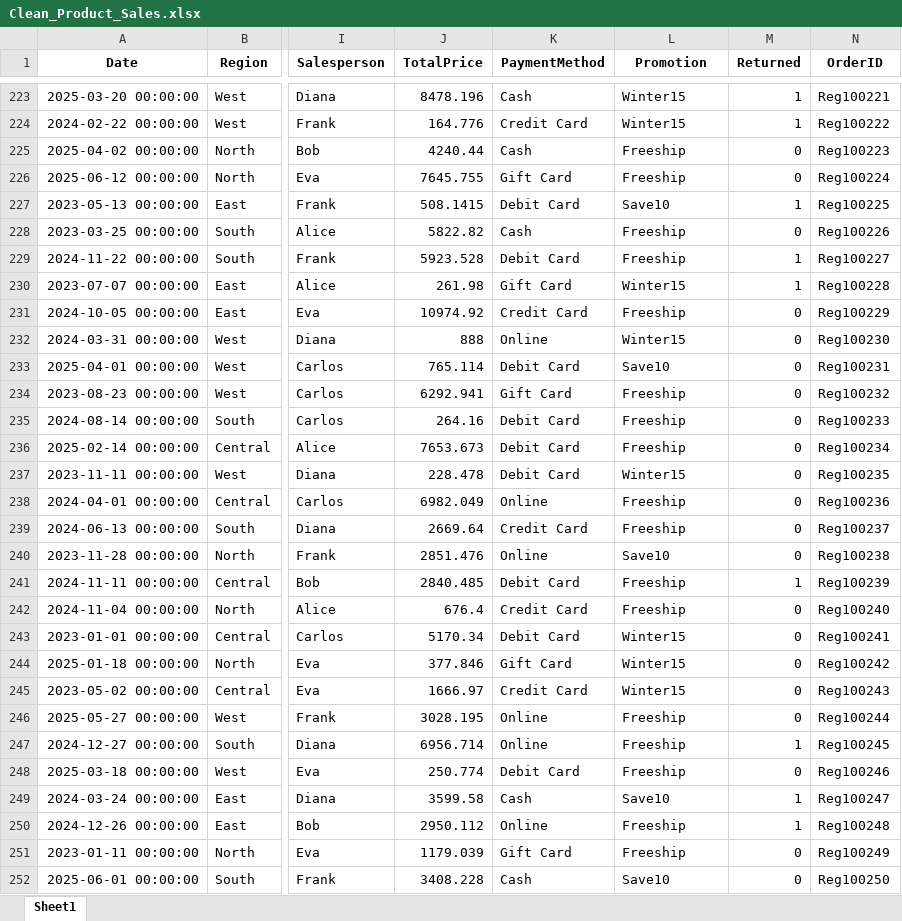
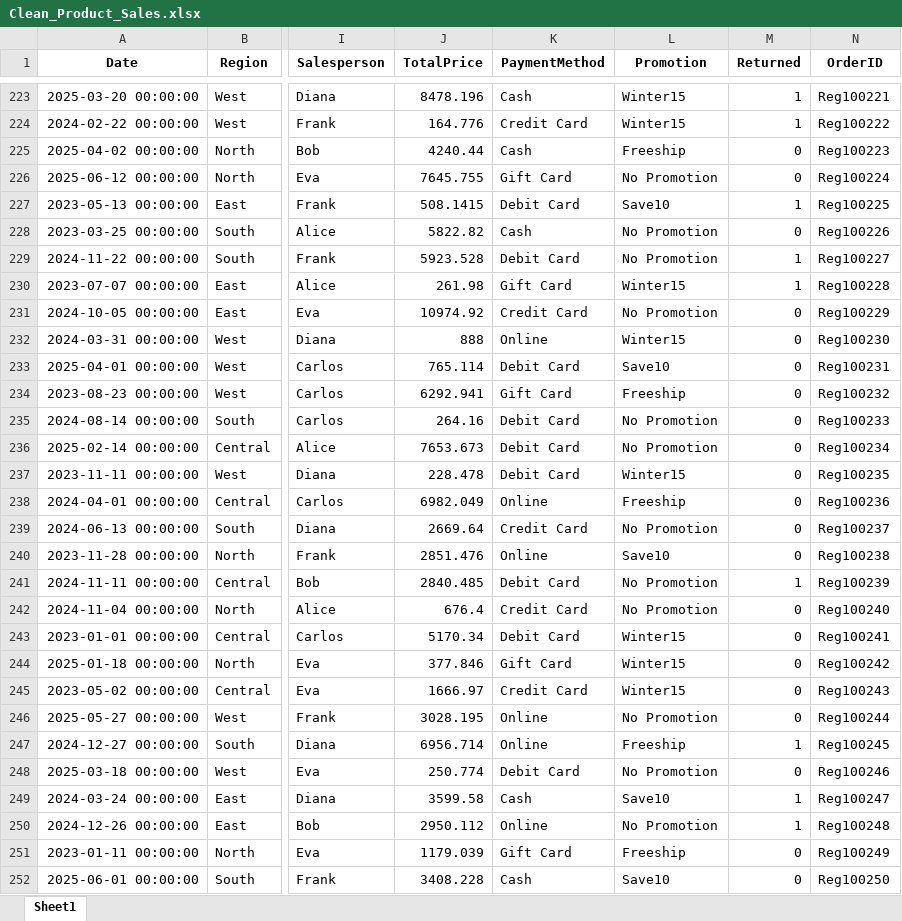
Before and after one commit to 0Emam0/Product-Sales-Analysis, an Excel workbook: Clean_Product_Sales.xlsx, sheet Sheet1, drawn as a sheet; only a part is shown, gaps mark what is left out; values as stored, in another font and other column widths than the file's, no borders; the diff covers the shown part only; the diff names each change by its address in the sheet, - before the commit and + after, or states it on an @@ line.

```diff
--- a/Clean_Product_Sales.xlsx (sheet Sheet1)
+++ b/Clean_Product_Sales.xlsx (sheet Sheet1)
-L226 (Promotion): Freeship
+L226 (Promotion): No Promotion
-L228:L229 (Promotion): Freeship
+L228:L229 (Promotion): No Promotion
-L231 (Promotion): Freeship
+L231 (Promotion): No Promotion
-L235:L236 (Promotion): Freeship
+L235:L236 (Promotion): No Promotion
-L239 (Promotion): Freeship
+L239 (Promotion): No Promotion
-L241:L242 (Promotion): Freeship
+L241:L242 (Promotion): No Promotion
-L246 (Promotion): Freeship
+L246 (Promotion): No Promotion
-L248 (Promotion): Freeship
+L248 (Promotion): No Promotion
-L250 (Promotion): Freeship
+L250 (Promotion): No Promotion
```
Also changed, not shown: 358 edited cells elsewhere in this sheet.
